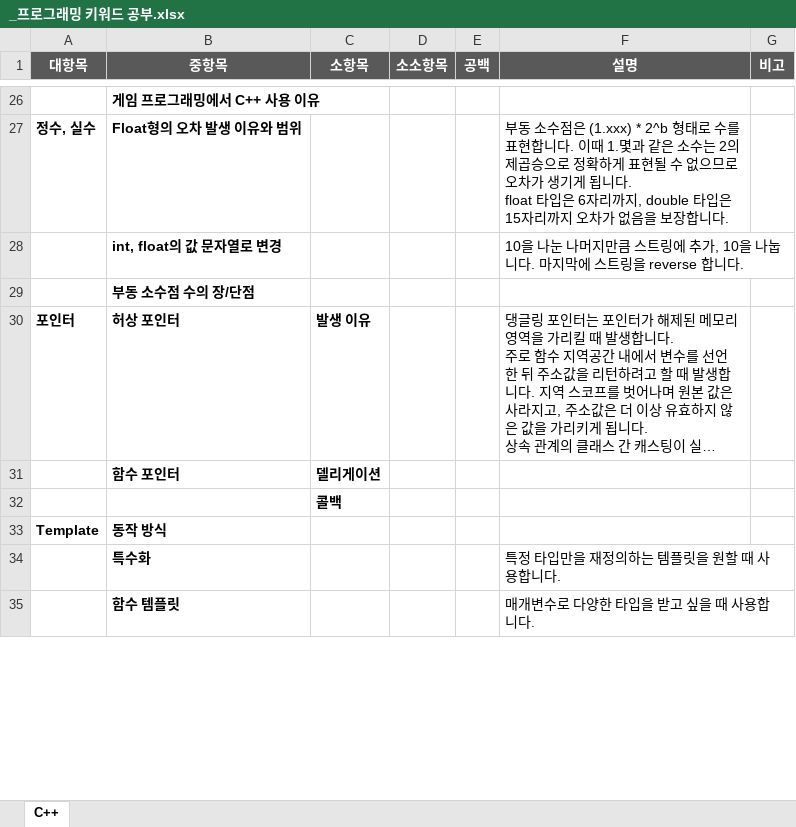
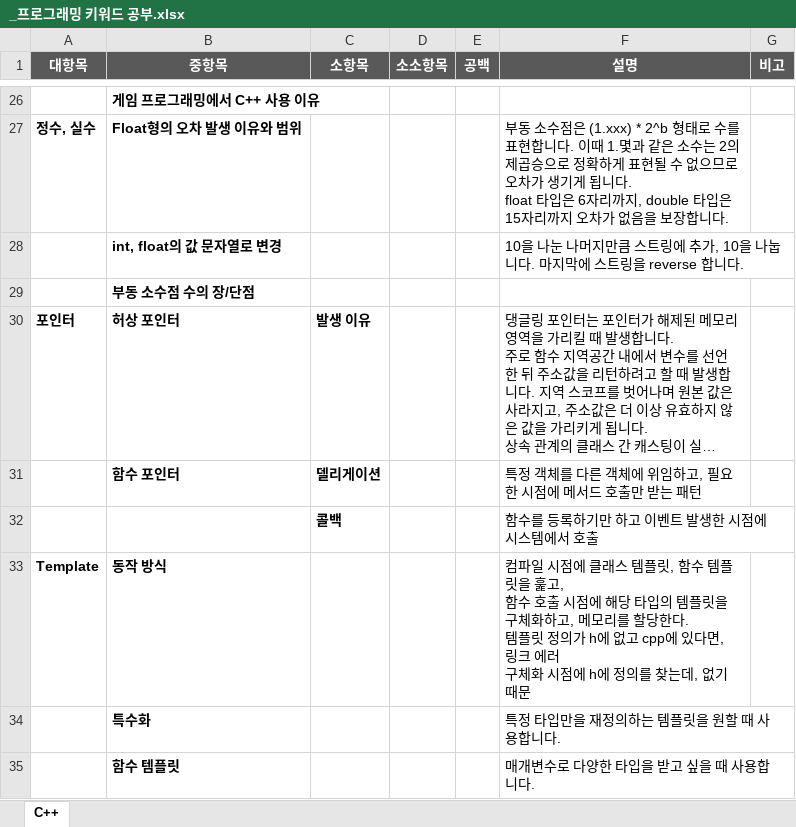
Before and after one commit to YooJaeJun/Study, an Excel workbook: 키워드/_프로그래밍 키워드 공부.xlsx, sheet C++, drawn as a sheet; only a part is shown, gaps mark what is left out; long unchanged cells end in …; values as stored, in another font and other column widths than the file's, no borders; ↵ is a line break in a cell; the diff covers the shown part only; the diff names each change by its address in the sheet, - before the commit and + after, or states it on an @@ line.

```diff
--- a/키워드/_프로그래밍 키워드 공부.xlsx (sheet C++)
+++ b/키워드/_프로그래밍 키워드 공부.xlsx (sheet C++)
-F31 (설명): (empty)
+F31 (설명): 특정 객체를 다른 객체에 위임하고, 필요한 시점에 메서드 호출만 받는 패턴
-F32 (설명): (empty)
+F32 (설명): 함수를 등록하기만 하고 이벤트 발생한 시점에 시스템에서 호출
-F33 (설명): (empty)
+F33 (설명): 컴파일 시점에 클래스 템플릿, 함수 템플릿을 훑고, ↵ 함수 호출 시점에 해당 타입의 템플릿을 구체화하고, 메모리를 할당한다. ↵ 템플릿 정의가 h에 없고 cpp에 있다면, 링크 에러 ↵ 구체화 시점에 h에 정의를 찾는데, 없기 때문
```
Also changed, not shown: 33 added rows, 1 removed row and 9 edited cells elsewhere in this sheet, 1 other file.
